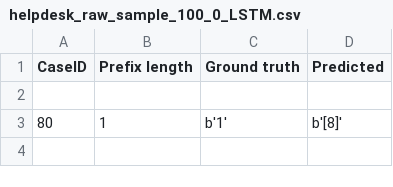
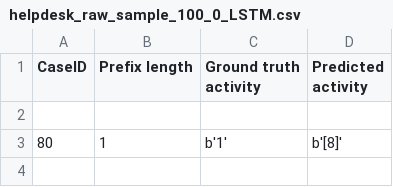
Before and after one commit to fau-is/xnap-sa, a CSV file: xnap/nap/results/helpdesk_raw_sample_100_0_LSTM.csv, drawn as a sheet; only a part is shown.

```diff
--- a/xnap/nap/results/helpdesk_raw_sample_100_0_LSTM.csv
+++ b/xnap/nap/results/helpdesk_raw_sample_100_0_LSTM.csv
@@ -1,2 +1,2 @@
-CaseID;Prefix length;Ground truth;Predicted
+CaseID;Prefix length;Ground truth activity;Predicted activity
 
```
Also changed, not shown: xnap/nap/results/helpdesk_raw_sample_100_0_DT.csv, xnap/nap/results/measures_helpdesk_raw_sample_100_LSTM.csv, 31 other files.
